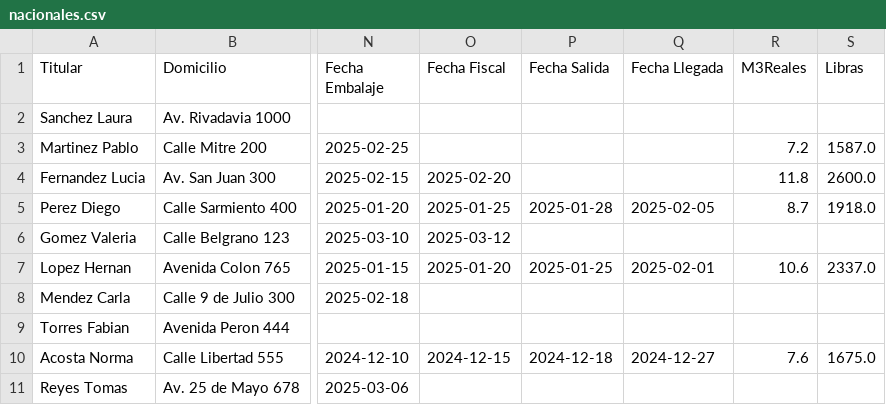
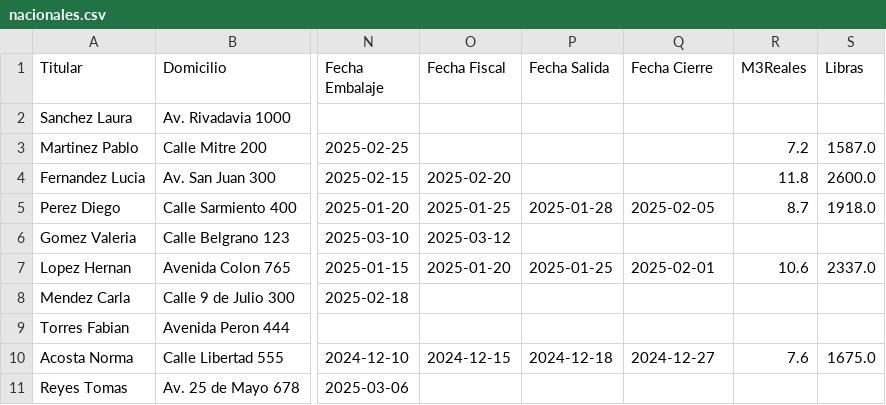
Before and after one commit to marajadesantelmo/liftvan_streamlit, a CSV file: nacionales.csv, drawn as a sheet; only a part is shown, gaps mark what is left out; the diff names each change by its address in the sheet, - before the commit and + after, or states it on an @@ line.

```diff
--- a/nacionales.csv
+++ b/nacionales.csv
-Q1: Fecha Llegada
+Q1: Fecha Cierre
```
Also changed, not shown: 1 other file.
